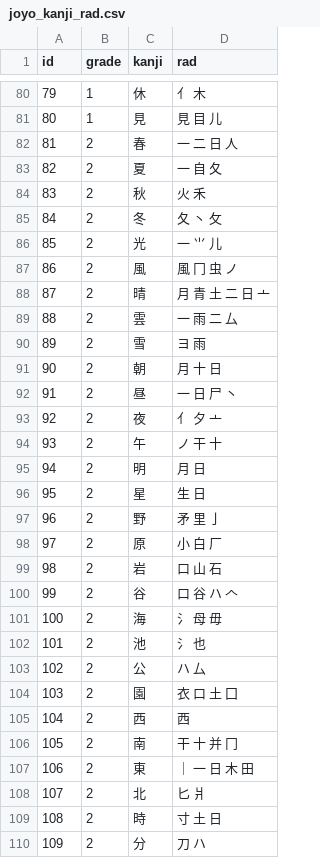
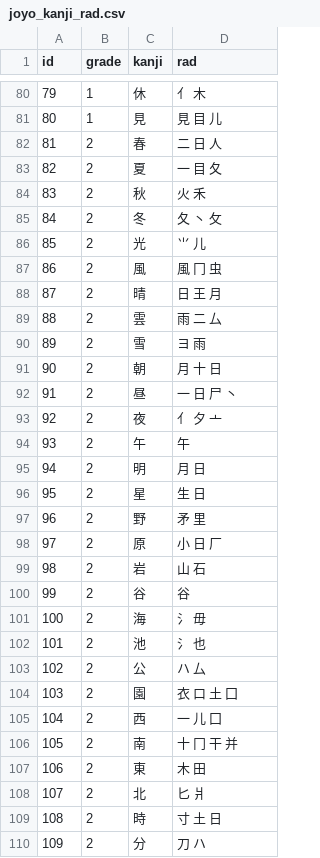
Before and after one commit to ccchem/kanji, a CSV file: data/rad/joyo_kanji_rad.csv (was data/lists/joyo/joyo_kanji_rad.csv), drawn as a sheet; only a part is shown, gaps mark what is left out; the diff covers the shown part only.

```diff
--- a/data/lists/joyo/joyo_kanji_rad.csv
+++ b/data/rad/joyo_kanji_rad.csv
@@ -81,10 +81,10 @@ id,grade,kanji,rad
 80,1,見,見 目 儿
-81,2,春,一 二 日 人
-82,2,夏,一 自 夂
+81,2,春,二 日 人
+82,2,夏,一 目 夂
 83,2,秋,火 禾
 84,2,冬,夂 丶 攵
-85,2,光,一 ⺌ 儿
-86,2,風,風 冂 虫 ノ
-87,2,晴,月 青 土 二 日 亠
-88,2,雲,一 雨 二 厶
+85,2,光,⺌ 儿
+86,2,風,風 冂 虫
+87,2,晴,日 王 月
+88,2,雲,雨 二 厶
 89,2,雪,ヨ 雨
@@ -93,10 +93,10 @@ id,grade,kanji,rad
 92,2,夜,⺅ 夕 亠
-93,2,午,ノ 干 十
+93,2,午,午
 94,2,明,月 日
 95,2,星,生 日
-96,2,野,矛 里 亅
-97,2,原,小 白 厂
-98,2,岩,口 山 石
-99,2,谷,口 谷 ハ 𠆢
-100,2,海,氵 母 毋
+96,2,野,矛 里
+97,2,原,小 日 厂
+98,2,岩,山 石
+99,2,谷,谷
+100,2,海,氵 毋
 101,2,池,氵 也
@@ -104,5 +104,5 @@ id,grade,kanji,rad
 103,2,園,衣 口 土 囗
-104,2,西,西
-105,2,南,干 十 并 冂
-106,2,東,｜ 一 日 木 田
+104,2,西,一 儿 囗
+105,2,南,十 冂 干 并
+106,2,東,木 田
 107,2,北,匕 爿
```
Also changed, not shown: 104 edited cells elsewhere in this file, 1 other file.
